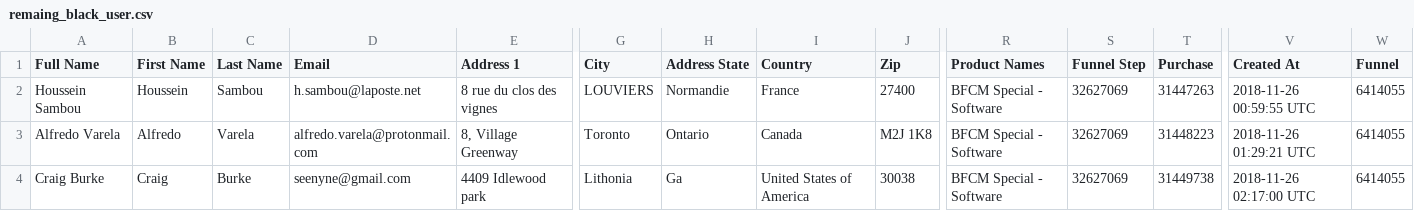
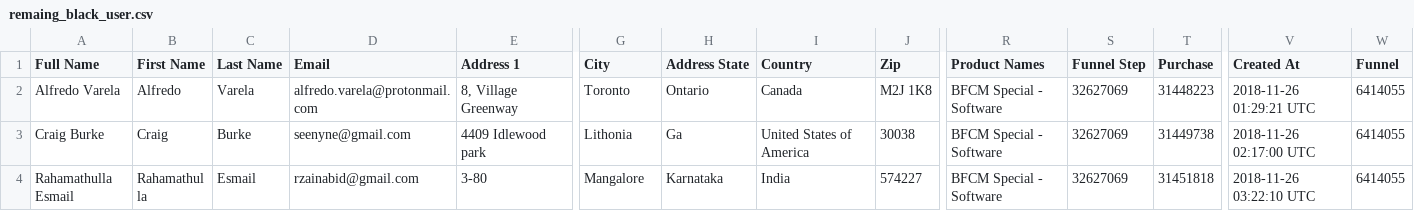
Before and after one commit to eSketchers/cookingappDemo, a CSV file: files/remaing_black_user.csv, drawn as a sheet; only a part is shown, gaps mark what is left out; the shorter side is filled out with more unchanged rows; rows hold the shown columns only; the diff names each change by its address in the sheet, - before the commit and + after, or states it on an @@ line.

Commit message:
Removed one row from file.

```diff
--- a/files/remaing_black_user.csv
+++ b/files/remaing_black_user.csv
-row 2: Houssein Sambou | Houssein | Sambou | h.sambou@laposte.net | 8 rue du clos des vignes | LOUVIERS | Normandie | France | 27400 | BFCM Special - Software | 32627069 | 31447263 | 2018-11-26 00:59:55 UTC | 6414055
```
